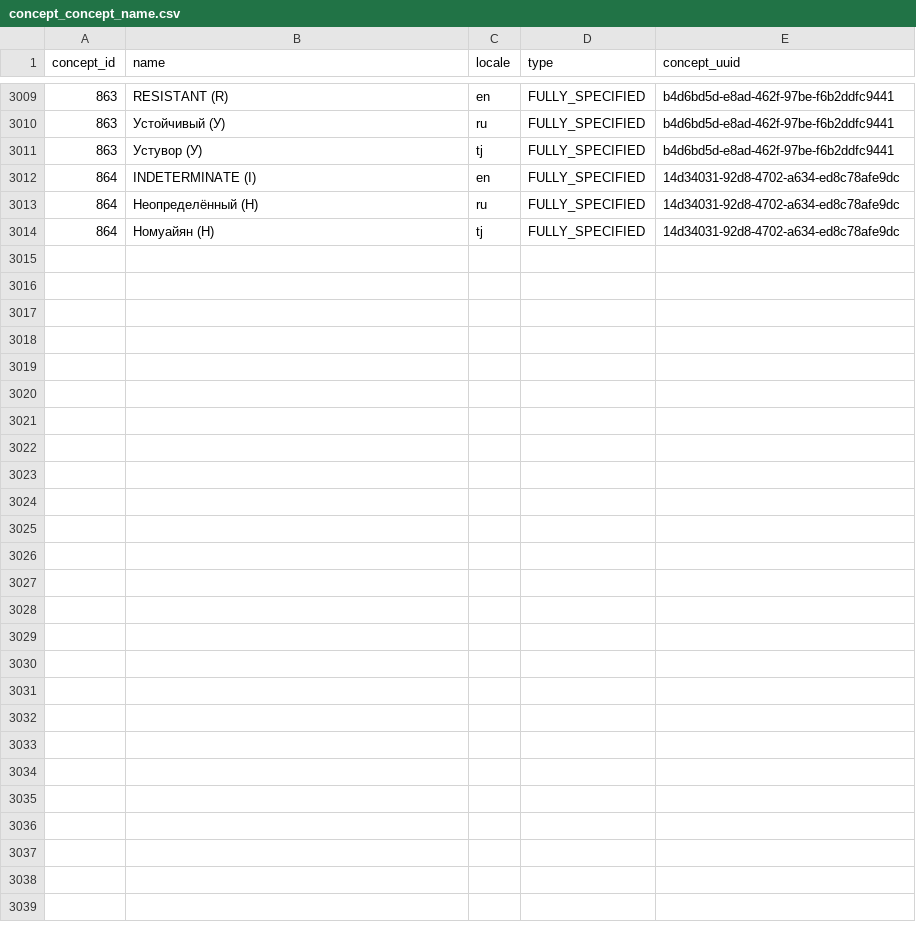
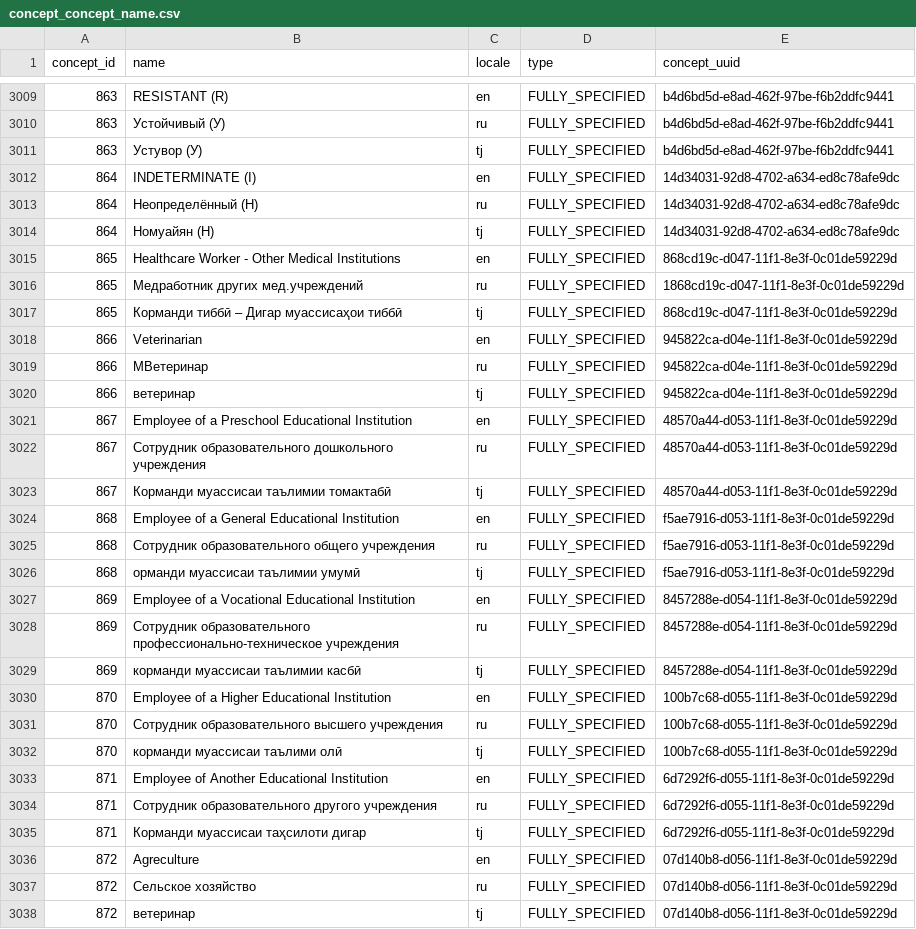
Before and after one commit to esquaredsystems/openmrs-mdrtb-etl-job, a CSV file: resources/concept_concept_name.csv, drawn as a sheet; only a part is shown, gaps mark what is left out; the diff covers the shown part only.

Commit message:
Add/Update Communal and Professional Affiliation
Added eight new occupation concepts (865-872) and corresponding concept-name records, plus answer mappings linking them to concept 330. Updated several existing occupation labels and translations in English, Russian, and Tajik for consistency and clarity, including worker, healthcare worker, schoolchild, preschool child, and related education/employment categories.

```diff
--- a/resources/concept_concept_name.csv
+++ b/resources/concept_concept_name.csv
@@ -3014 +3014,25 @@
 864,"Номуайян (Н)","tj","FULLY_SPECIFIED","14d34031-92d8-4702-a634-ed8c78afe9dc"
+865,"Healthcare Worker - Other Medical Institutions","en","FULLY_SPECIFIED","868cd19c-d047-11f1-8e3f-0c01de59229d"
+865,"Медработник других мед.учреждений","ru","FULLY_SPECIFIED","1868cd19c-d047-11f1-8e3f-0c01de59229d"
+865,"Корманди тиббӣ – Дигар муассисаҳои тиббӣ","tj","FULLY_SPECIFIED","868cd19c-d047-11f1-8e3f-0c01de59229d"
+866,"Veterinarian","en","FULLY_SPECIFIED","945822ca-d04e-11f1-8e3f-0c01de59229d"
+866,"МВетеринар","ru","FULLY_SPECIFIED","945822ca-d04e-11f1-8e3f-0c01de59229d"
+866,"ветеринар","tj","FULLY_SPECIFIED","945822ca-d04e-11f1-8e3f-0c01de59229d"
+867,"Employee of a Preschool Educational Institution","en","FULLY_SPECIFIED","48570a44-d053-11f1-8e3f-0c01de59229d"
+867,"Сотрудник образовательного дошкольного учреждения","ru","FULLY_SPECIFIED","48570a44-d053-11f1-8e3f-0c01de59229d"
+867,"Корманди муассисаи таълимии томактабӣ ","tj","FULLY_SPECIFIED","48570a44-d053-11f1-8e3f-0c01de59229d"
+868,"Employee of a General Educational Institution","en","FULLY_SPECIFIED","f5ae7916-d053-11f1-8e3f-0c01de59229d"
+868,"Сотрудник образовательного общего учреждения","ru","FULLY_SPECIFIED","f5ae7916-d053-11f1-8e3f-0c01de59229d"
+868,"орманди муассисаи таълимии умумӣ","tj","FULLY_SPECIFIED","f5ae7916-d053-11f1-8e3f-0c01de59229d"
+869,"Employee of a Vocational Educational Institution","en","FULLY_SPECIFIED","8457288e-d054-11f1-8e3f-0c01de59229d"
+869,"Сотрудник образовательного профессионально-техническое учреждения","ru","FULLY_SPECIFIED","8457288e-d054-11f1-8e3f-0c01de59229d"
+869,"корманди муассисаи таълимии касбӣ","tj","FULLY_SPECIFIED","8457288e-d054-11f1-8e3f-0c01de59229d"
+870,"Employee of a Higher Educational Institution","en","FULLY_SPECIFIED","100b7c68-d055-11f1-8e3f-0c01de59229d"
+870,"Сотрудник образовательного высшего учреждения","ru","FULLY_SPECIFIED","100b7c68-d055-11f1-8e3f-0c01de59229d"
+870,"корманди муассисаи таълими олӣ","tj","FULLY_SPECIFIED","100b7c68-d055-11f1-8e3f-0c01de59229d"
+871,"Employee of Another Educational Institution","en","FULLY_SPECIFIED","6d7292f6-d055-11f1-8e3f-0c01de59229d"
+871,"Сотрудник образовательного другого учреждения","ru","FULLY_SPECIFIED","6d7292f6-d055-11f1-8e3f-0c01de59229d"
+871,"Корманди муассисаи таҳсилоти дигар","tj","FULLY_SPECIFIED","6d7292f6-d055-11f1-8e3f-0c01de59229d"
+872,"Agreculture","en","FULLY_SPECIFIED","07d140b8-d056-11f1-8e3f-0c01de59229d"
+872,"Сельское хозяйство","ru","FULLY_SPECIFIED","07d140b8-d056-11f1-8e3f-0c01de59229d"
+872,"ветеринар","tj","FULLY_SPECIFIED","07d140b8-d056-11f1-8e3f-0c01de59229d"
```
Also changed, not shown: 11 edited cells elsewhere in this file, resources/concept_concept.csv, resources/concept_concept_answer.csv.
